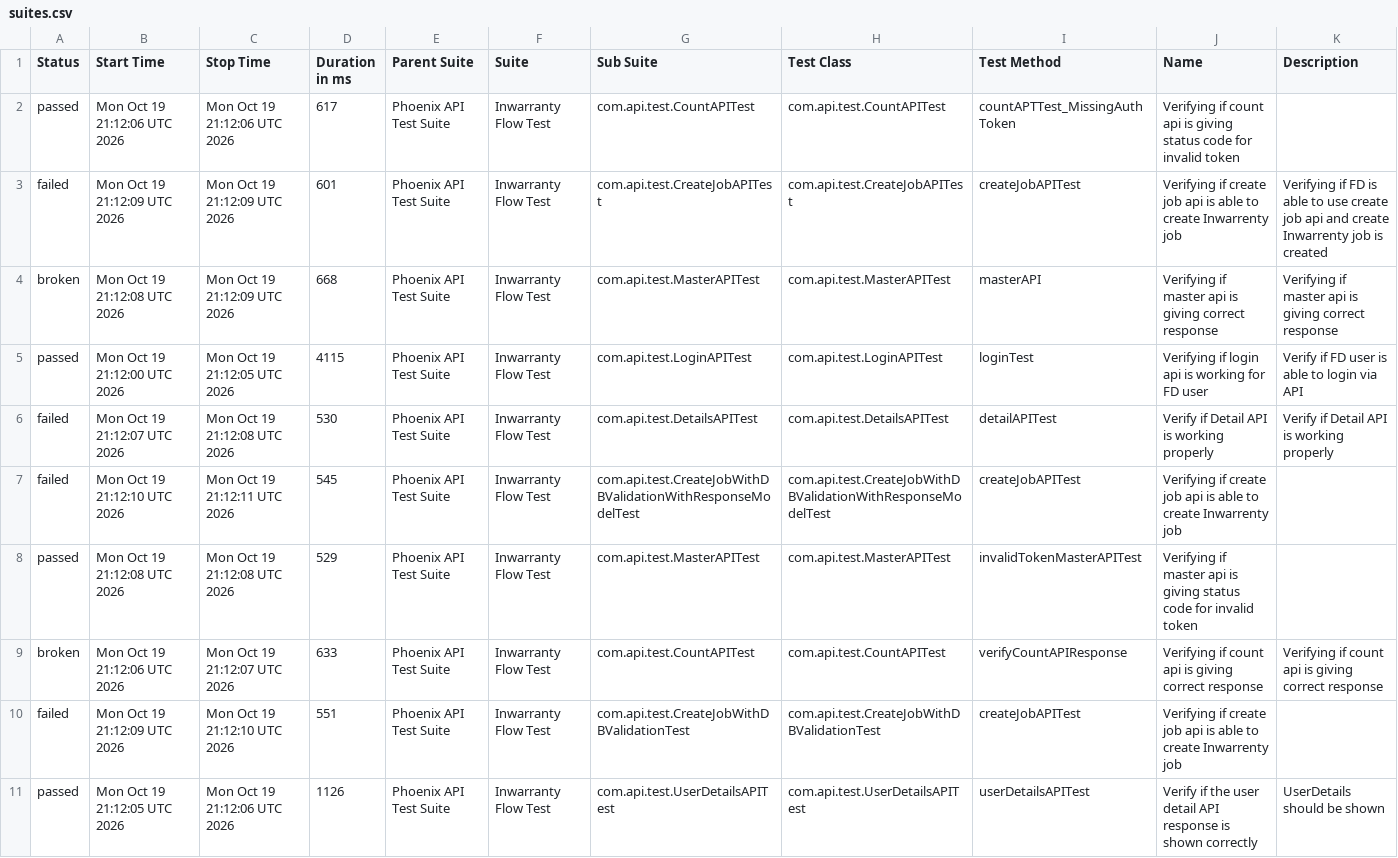
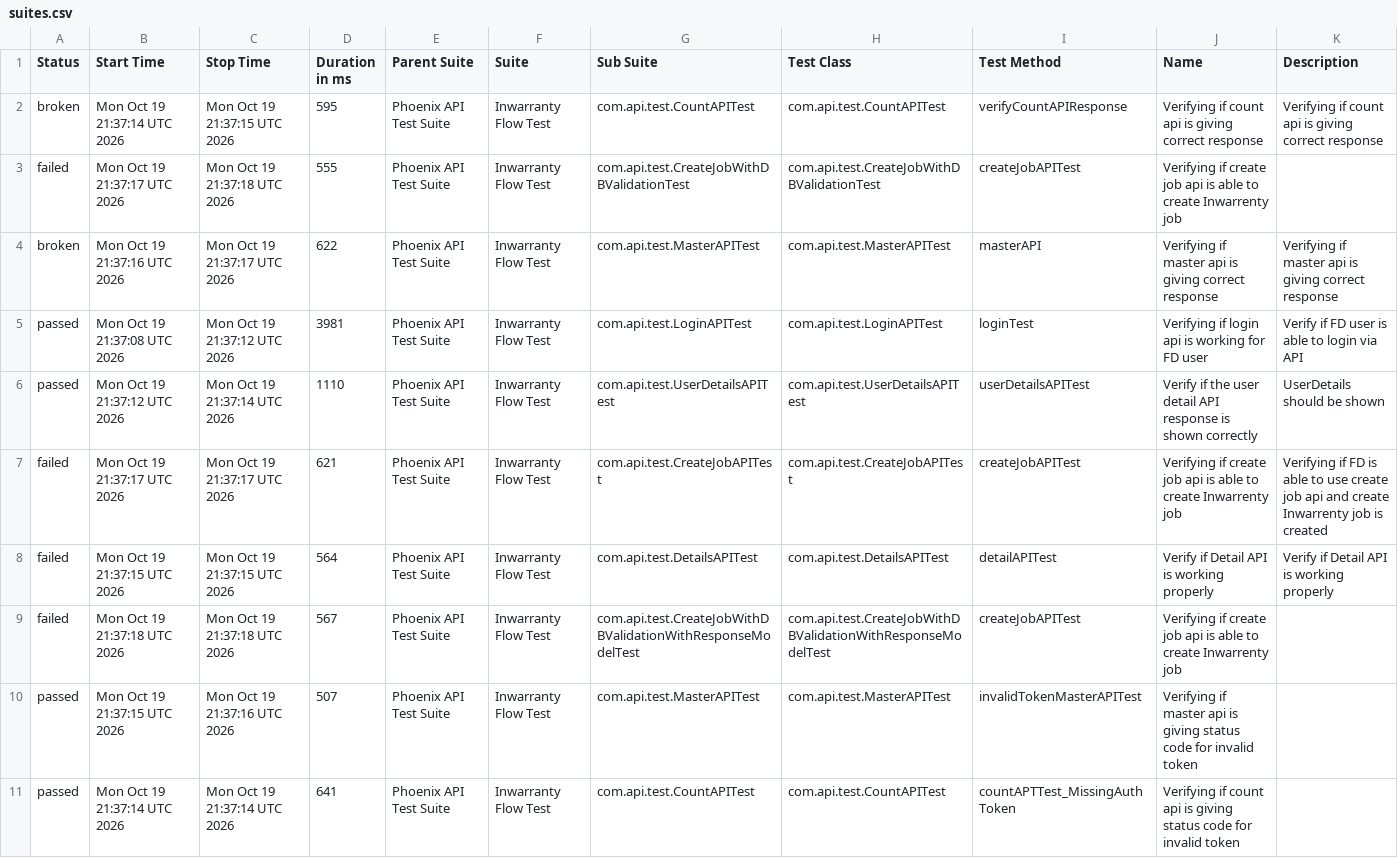
Before and after one commit to manasi7830/PhoneixTestAutomationFramework, a CSV file: data/suites.csv, drawn as a sheet; removed rows and columns are numbered as before the commit, all else as after; the diff names each change by its address in the sheet, - before the commit and + after, or states it on an @@ line.

```diff
--- a/data/suites.csv
+++ b/data/suites.csv
-A2 (Status): passed
+A2 (Status): broken
-B2 (Start Time): Mon Oct 19 21:12:06 UTC 2026
+B2 (Start Time): Mon Oct 19 21:37:14 UTC 2026
-C2 (Stop Time): Mon Oct 19 21:12:06 UTC 2026
+C2 (Stop Time): Mon Oct 19 21:37:15 UTC 2026
-D2 (Duration in ms): 617
+D2 (Duration in ms): 595
-I2 (Test Method): countAPTTest_MissingAuthToken
+I2 (Test Method): verifyCountAPIResponse
-J2 (Name): …is giving status code for invalid token
+J2 (Name): …is giving correct response
-K2 (Description): (empty)
+K2 (Description): Verifying if count api is giving correct response
-B3 (Start Time): Mon Oct 19 21:12:09 UTC 2026
+B3 (Start Time): Mon Oct 19 21:37:17 UTC 2026
-C3 (Stop Time): Mon Oct 19 21:12:09 UTC 2026
+C3 (Stop Time): Mon Oct 19 21:37:18 UTC 2026
-D3 (Duration in ms): 601
+D3 (Duration in ms): 555
-G3 (Sub Suite): com.api.test.CreateJobAPITest
+G3 (Sub Suite): com.api.test.CreateJobWithDBValidationTest
-H3 (Test Class): com.api.test.CreateJobAPITest
+H3 (Test Class): com.api.test.CreateJobWithDBValidationTest
-K3 (Description): Verifying if FD is able to use create job api and create Inwarrenty job is created
+K3 (Description): (empty)
-B4 (Start Time): Mon Oct 19 21:12:08 UTC 2026
+B4 (Start Time): Mon Oct 19 21:37:16 UTC 2026
-C4 (Stop Time): Mon Oct 19 21:12:09 UTC 2026
+C4 (Stop Time): Mon Oct 19 21:37:17 UTC 2026
-D4 (Duration in ms): 668
+D4 (Duration in ms): 622
-B5 (Start Time): Mon Oct 19 21:12:00 UTC 2026
+B5 (Start Time): Mon Oct 19 21:37:08 UTC 2026
-C5 (Stop Time): Mon Oct 19 21:12:05 UTC 2026
+C5 (Stop Time): Mon Oct 19 21:37:12 UTC 2026
-D5 (Duration in ms): 4115
+D5 (Duration in ms): 3981
+row 6: passed | Mon Oct 19 21:37:12 UTC 2026 | Mon Oct 19 21:37:14 UTC 2026 | 1110 | Phoenix API Test Suite | Inwarranty Flow Test | com.api.test.UserDetailsAPITest | com.api.test.UserDetailsAPITest | userDetailsAPITest | Verify if the user detail API response is shown correctly | UserDetails should be shown
+row 7: failed | Mon Oct 19 21:37:17 UTC 2026 | Mon Oct 19 21:37:17 UTC 2026 | 621 | Phoenix API Test Suite | Inwarranty Flow Test | com.api.test.CreateJobAPITest | com.api.test.CreateJobAPITest | createJobAPITest | Verifying if create job api is able to create Inwarrenty job | Verifying if FD is able to use create job api and create Inwarrenty job is created
-B8 (Start Time): Mon Oct 19 21:12:07 UTC 2026
+B8 (Start Time): Mon Oct 19 21:37:15 UTC 2026
-C8 (Stop Time): Mon Oct 19 21:12:08 UTC 2026
+C8 (Stop Time): Mon Oct 19 21:37:15 UTC 2026
-D8 (Duration in ms): 530
+D8 (Duration in ms): 564
-B9 (Start Time): Mon Oct 19 21:12:10 UTC 2026
+B9 (Start Time): Mon Oct 19 21:37:18 UTC 2026
-C9 (Stop Time): Mon Oct 19 21:12:11 UTC 2026
+C9 (Stop Time): Mon Oct 19 21:37:18 UTC 2026
-D9 (Duration in ms): 545
+D9 (Duration in ms): 567
-B10 (Start Time): Mon Oct 19 21:12:08 UTC 2026
+B10 (Start Time): Mon Oct 19 21:37:15 UTC 2026
-C10 (Stop Time): Mon Oct 19 21:12:08 UTC 2026
+C10 (Stop Time): Mon Oct 19 21:37:16 UTC 2026
-D10 (Duration in ms): 529
+D10 (Duration in ms): 507
-row 9: broken | Mon Oct 19 21:12:06 UTC 2026 | Mon Oct 19 21:12:07 UTC 2026 | 633 | Phoenix API Test Suite | Inwarranty Flow Test | com.api.test.CountAPITest | com.api.test.CountAPITest | verifyCountAPIResponse | Verifying if count api is giving correct response | Verifying if count api is giving correct response
-row 10: failed | Mon Oct 19 21:12:09 UTC 2026 | Mon Oct 19 21:12:10 UTC 2026 | 551 | Phoenix API Test Suite | Inwarranty Flow Test | com.api.test.CreateJobWithDBValidationTest | com.api.test.CreateJobWithDBValidationTest | createJobAPITest | Verifying if create job api is able to create Inwarrenty job
-B11 (Start Time): Mon Oct 19 21:12:05 UTC 2026
+B11 (Start Time): Mon Oct 19 21:37:14 UTC 2026
-C11 (Stop Time): Mon Oct 19 21:12:06 UTC 2026
+C11 (Stop Time): Mon Oct 19 21:37:14 UTC 2026
-D11 (Duration in ms): 1126
+D11 (Duration in ms): 641
-G11 (Sub Suite): com.api.test.UserDetailsAPITest
+G11 (Sub Suite): com.api.test.CountAPITest
-H11 (Test Class): com.api.test.UserDetailsAPITest
+H11 (Test Class): com.api.test.CountAPITest
-I11 (Test Method): userDetailsAPITest
+I11 (Test Method): countAPTTest_MissingAuthToken
-J11 (Name): Verify if the user detail API response is shown correctly
+J11 (Name): Verifying if count api is giving status code for invalid token
-K11 (Description): UserDetails should be shown
+K11 (Description): (empty)
```
Also changed, not shown: data/behaviors.csv, 57 other files.
